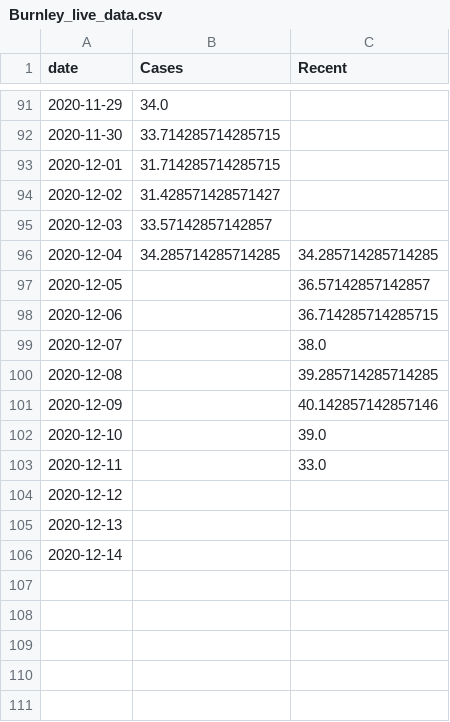
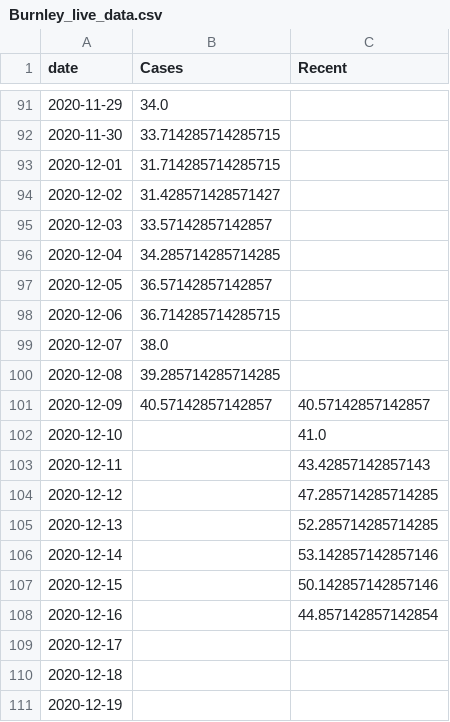
Before and after one commit to simoncook/Spectator, a CSV file: Burnley_live_data.csv, drawn as a sheet; only a part is shown, gaps mark what is left out; the diff covers the shown part only.

Commit message:
Python upload 21/12/2020 09:57:49

```diff
--- a/Burnley_live_data.csv
+++ b/Burnley_live_data.csv
@@ -95,12 +95,17 @@ date,Cases,Recent
 2020-12-03,33.57142857142857,
-2020-12-04,34.285714285714285,34.285714285714285
-2020-12-05,,36.57142857142857
-2020-12-06,,36.714285714285715
-2020-12-07,,38.0
-2020-12-08,,39.285714285714285
-2020-12-09,,40.142857142857146
-2020-12-10,,39.0
-2020-12-11,,33.0
-2020-12-12,,
-2020-12-13,,
-2020-12-14,,
+2020-12-04,34.285714285714285,
+2020-12-05,36.57142857142857,
+2020-12-06,36.714285714285715,
+2020-12-07,38.0,
+2020-12-08,39.285714285714285,
+2020-12-09,40.57142857142857,40.57142857142857
+2020-12-10,,41.0
+2020-12-11,,43.42857142857143
+2020-12-12,,47.285714285714285
+2020-12-13,,52.285714285714285
+2020-12-14,,53.142857142857146
+2020-12-15,,50.142857142857146
+2020-12-16,,44.857142857142854
+2020-12-17,,
+2020-12-18,,
+2020-12-19,,
```
Also changed, not shown: 11 edited cells elsewhere in this file.
